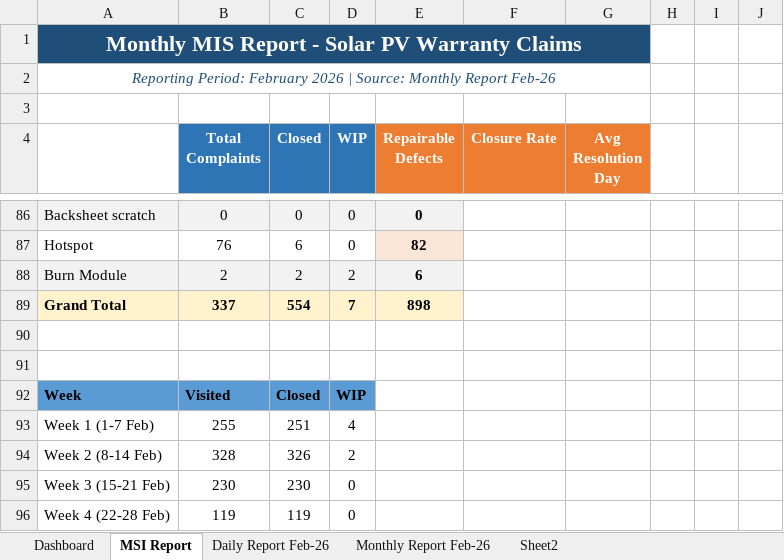
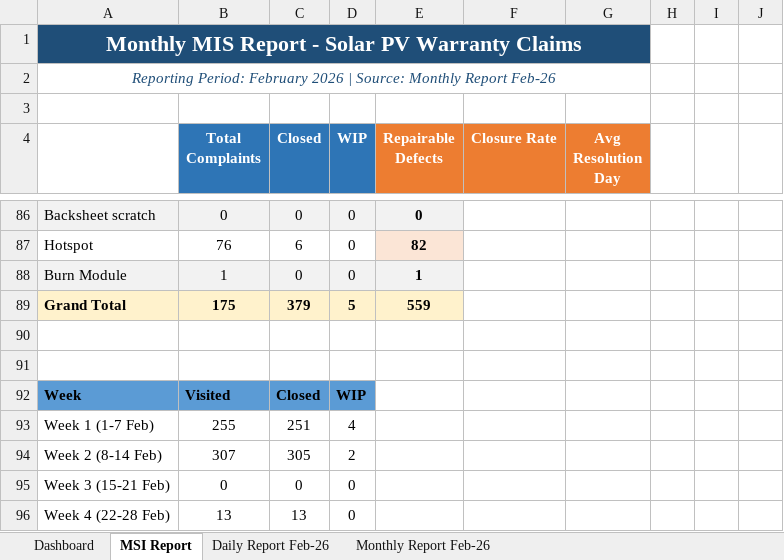
Before and after one commit to nithinjinaga/Premier-Energies-Service-Dashboard, an Excel workbook: Feb 26 - Daily & Monthly Analyzed Report.xlsx, sheet MSI Report, drawn as a sheet; only a part is shown, gaps mark what is left out; values as stored, in another font and other column widths than the file's, no borders; the diff covers the shown part only; the diff names each change by its address in the sheet, - before the commit and + after, or states it on an @@ line.

```diff
--- a/Feb 26 - Daily & Monthly Analyzed Report.xlsx (sheet MSI Report)
+++ b/Feb 26 - Daily & Monthly Analyzed Report.xlsx (sheet MSI Report)
-sheet tab: Sheet2
-B88 (Total Complaints): 2
+B88 (Total Complaints): 1
-C88 (Closed): 2
+C88 (Closed): 0
-D88 (WIP): 2
+D88 (WIP): 0
-E88 (Repairable Defects): 6
+E88 (Repairable Defects): 1
-B89 (Total Complaints): 337
+B89 (Total Complaints): 175
-C89 (Closed): 554
+C89 (Closed): 379
-D89 (WIP): 7
+D89 (WIP): 5
-E89 (Repairable Defects): 898
+E89 (Repairable Defects): 559
-B94 (Total Complaints): 328
+B94 (Total Complaints): 307
-C94 (Closed): 326
+C94 (Closed): 305
-B95 (Total Complaints): 230
+B95 (Total Complaints): 0
-C95 (Closed): 230
+C95 (Closed): 0
-B96 (Total Complaints): 119
+B96 (Total Complaints): 13
-C96 (Closed): 119
+C96 (Closed): 13
```
Also changed, not shown: 1 added row, 1 removed row and 110 edited cells elsewhere in this sheet, sheet Monthly Report Feb-26, sheet Dashboard, formulas that keep their value, charts or pictures, June 26 - Daily & Monthly Analyzed Report.xlsx, 3 other files.
